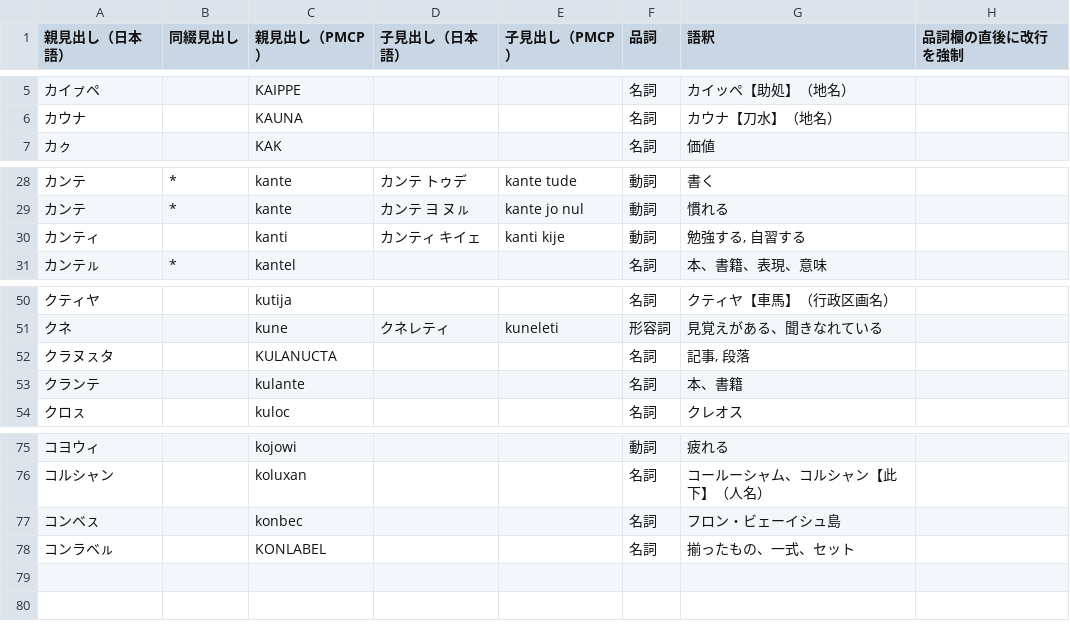
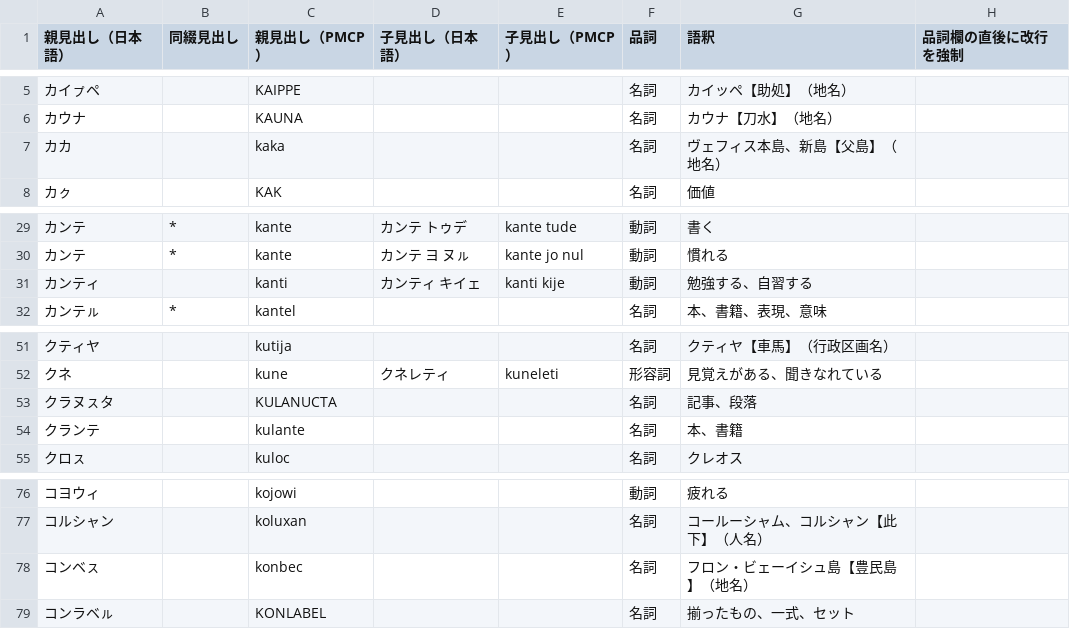
Before and after one commit to sozysozbot/pmcp_50on, a TSV file: dictionary/EDIT_ME_カ.tsv, drawn as a sheet; only a part is shown, gaps mark what is left out.

```diff
--- a/dictionary/EDIT_ME_カ.tsv
+++ b/dictionary/EDIT_ME_カ.tsv
@@ -6,2 +6,3 @@
 カウナ		KAUNA			名詞	カウナ【刀水】（地名）	
+カカ		kaka			名詞	ヴェフィス本島、新島【父島】（地名）	
 カㇰ		KAK			名詞	価値	
@@ -29,3 +30,3 @@
 カンテ	*	kante	カンテ ヨ ヌㇽ	kante jo nul	動詞	慣れる	
-カンティ		kanti	カンティ キイェ	kanti kije	動詞	勉強する, 自習する	
+カンティ		kanti	カンティ キイェ	kanti kije	動詞	勉強する、自習する	
 カンテㇽ	*	kantel			名詞	本、書籍、表現、意味	
@@ -51,3 +52,3 @@
 クネ		kune	クネレティ	kuneleti	形容詞	見覚えがある、聞きなれている	
-クラヌㇲタ		KULANUCTA			名詞	記事, 段落	
+クラヌㇲタ		KULANUCTA			名詞	記事、段落	
 クランテ		kulante			名詞	本、書籍	
@@ -76,3 +77,3 @@
 コルシャン		koluxan			名詞	コールーシャム、コルシャン【此下】（人名）	
-コンベㇲ		konbec			名詞	フロン・ビェーイシュ島	
+コンベㇲ		konbec			名詞	フロン・ビェーイシュ島【豊民島】（地名）	
 コンラベㇽ		KONLABEL			名詞	揃ったもの、一式、セット	
```
Also changed, not shown: dictionary/EDIT_ME_サ.tsv, dictionary/EDIT_ME_タ.tsv, 19 other files.
